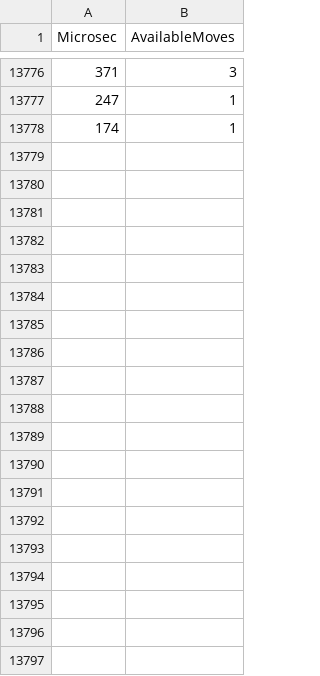
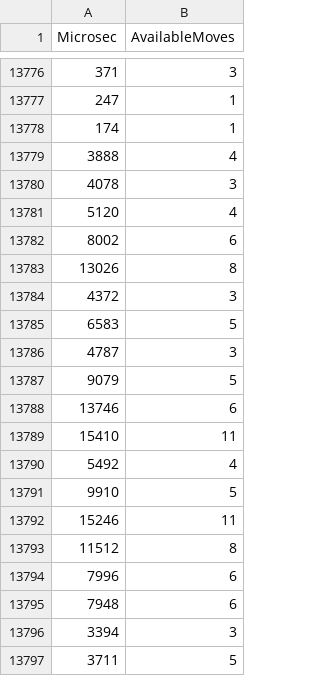
Before and after one commit to LucHarris/Reversi, a CSV file: Reversi/Data/Out/aiTimer.csv, drawn as a sheet; only a part is shown, gaps mark what is left out; the diff covers the shown part only; the diff names each change by its address in the sheet, - before the commit and + after, or states it on an @@ line.

```diff
--- a/Reversi/Data/Out/aiTimer.csv
+++ b/Reversi/Data/Out/aiTimer.csv
+row 13779: 3888 | 4
+row 13780: 4078 | 3
+row 13781: 5120 | 4
+row 13782: 8002 | 6
+row 13783: 13026 | 8
+row 13784: 4372 | 3
+row 13785: 6583 | 5
+row 13786: 4787 | 3
+row 13787: 9079 | 5
+row 13788: 13746 | 6
+row 13789: 15410 | 11
+row 13790: 5492 | 4
+row 13791: 9910 | 5
+row 13792: 15246 | 11
+row 13793: 11512 | 8
+row 13794: 7996 | 6
+row 13795: 7948 | 6
+row 13796: 3394 | 3
+row 13797: 3711 | 5
```
Also changed, not shown: 41 added rows elsewhere in this file, 7 other files.
